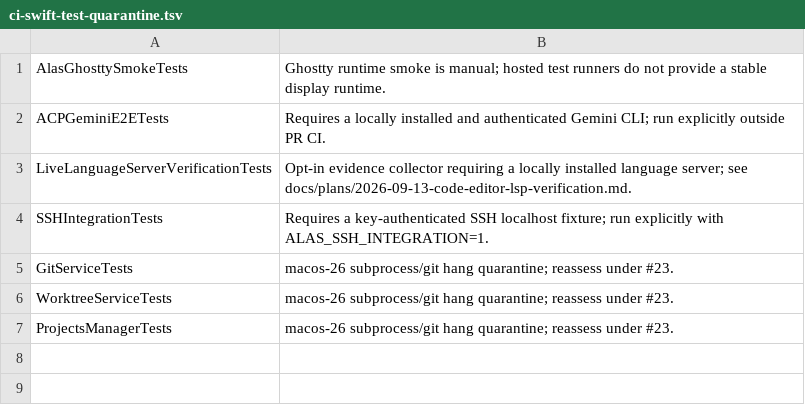
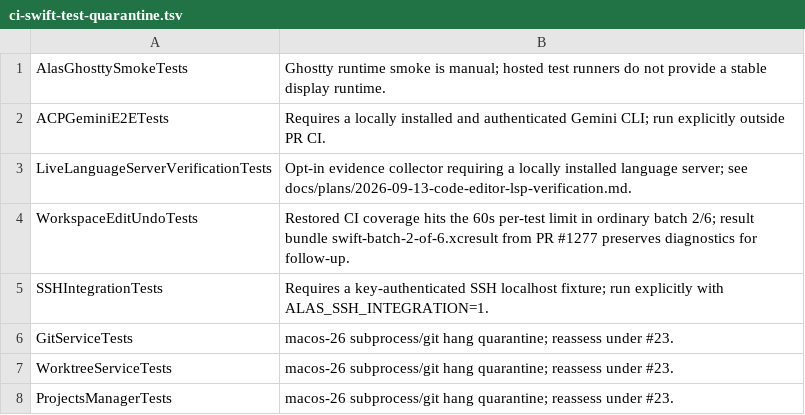
Before and after one commit to mrmans0n/alas, a TSV file: scripts/ci-swift-test-quarantine.tsv, drawn as a sheet.

Commit message:
test: stabilize restored workspace batch

```diff
--- a/scripts/ci-swift-test-quarantine.tsv
+++ b/scripts/ci-swift-test-quarantine.tsv
@@ -3,2 +3,3 @@ ACPGeminiE2ETests	Requires a locally installed and authenticated Gemini CLI; run
 LiveLanguageServerVerificationTests	Opt-in evidence collector requiring a locally installed language server; see docs/plans/2026-09-13-code-editor-lsp-verification.md.
+WorkspaceEditUndoTests	Restored CI coverage hits the 60s per-test limit in ordinary batch 2/6; result bundle swift-batch-2-of-6.xcresult from PR #1277 preserves diagnostics for follow-up.
 SSHIntegrationTests	Requires a key-authenticated SSH localhost fixture; run explicitly with ALAS_SSH_INTEGRATION=1.
```
Also changed, not shown: 2 other files.
